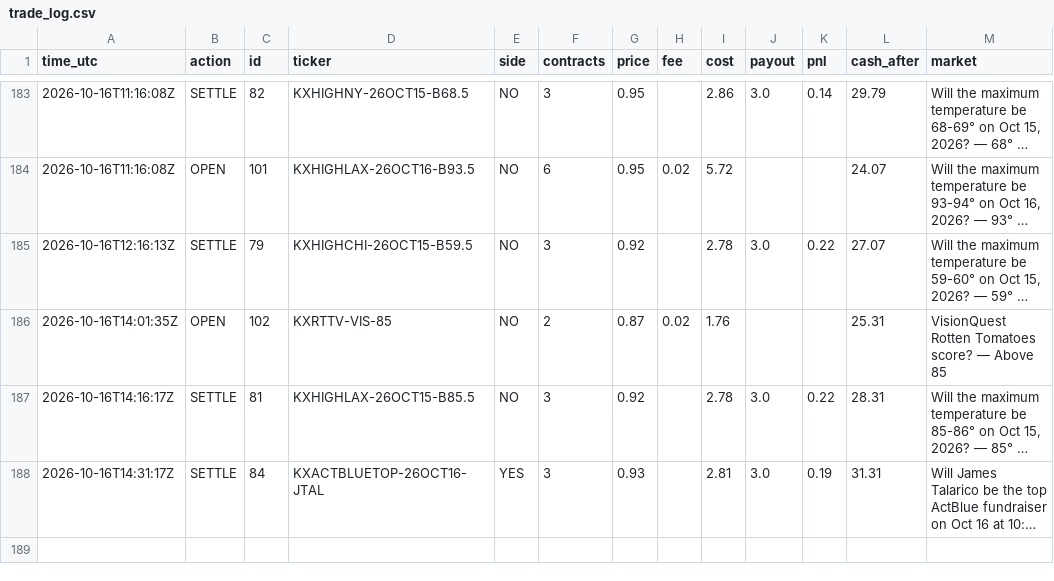
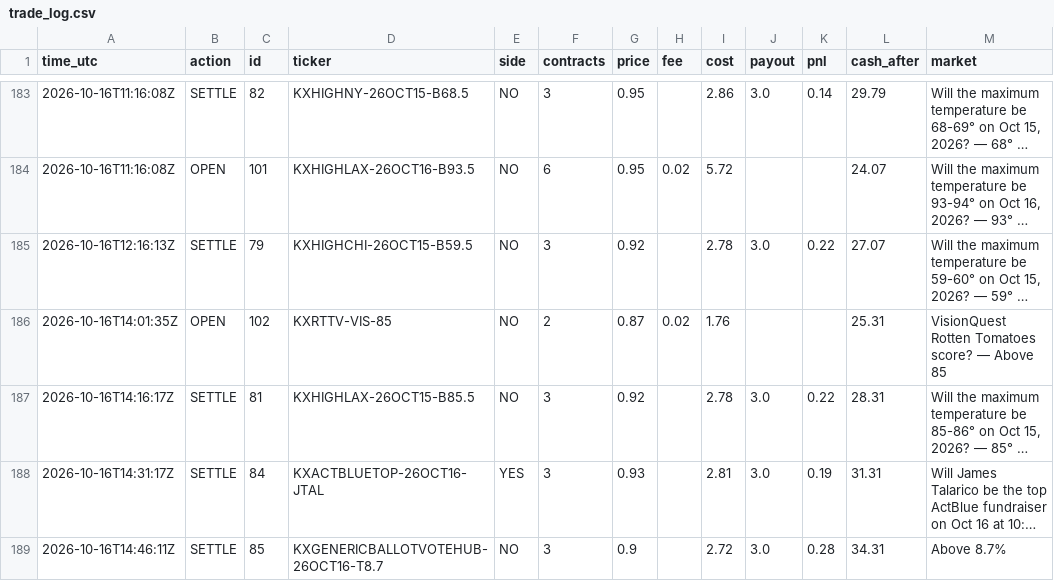
Before and after one commit to xne0nlight/kalshi-paper-bot, a CSV file: state/trade_log.csv, drawn as a sheet; only a part is shown, gaps mark what is left out; long unchanged cells end in …; the diff names each change by its address in the sheet, - before the commit and + after, or states it on an @@ line.

```diff
--- a/state/trade_log.csv
+++ b/state/trade_log.csv
+row 189: 2026-10-16T14:46:11Z | SETTLE | 85 | KXGENERICBALLOTVOTEHUB-26OCT16-T8.7 | NO | 3 | 0.9 |  | 2.72 | 3.0 | 0.28 | 34.31 | Above 8.7%
```
Also changed, not shown: 3 other files.
